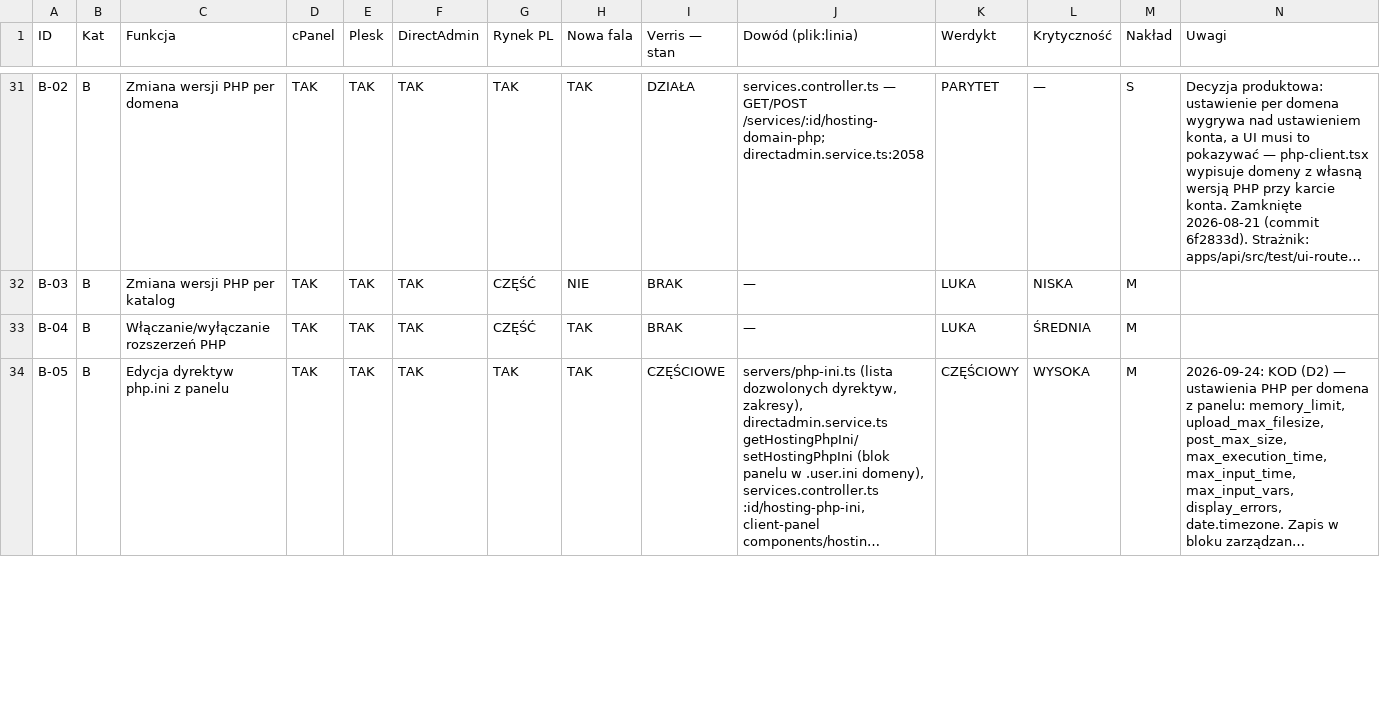
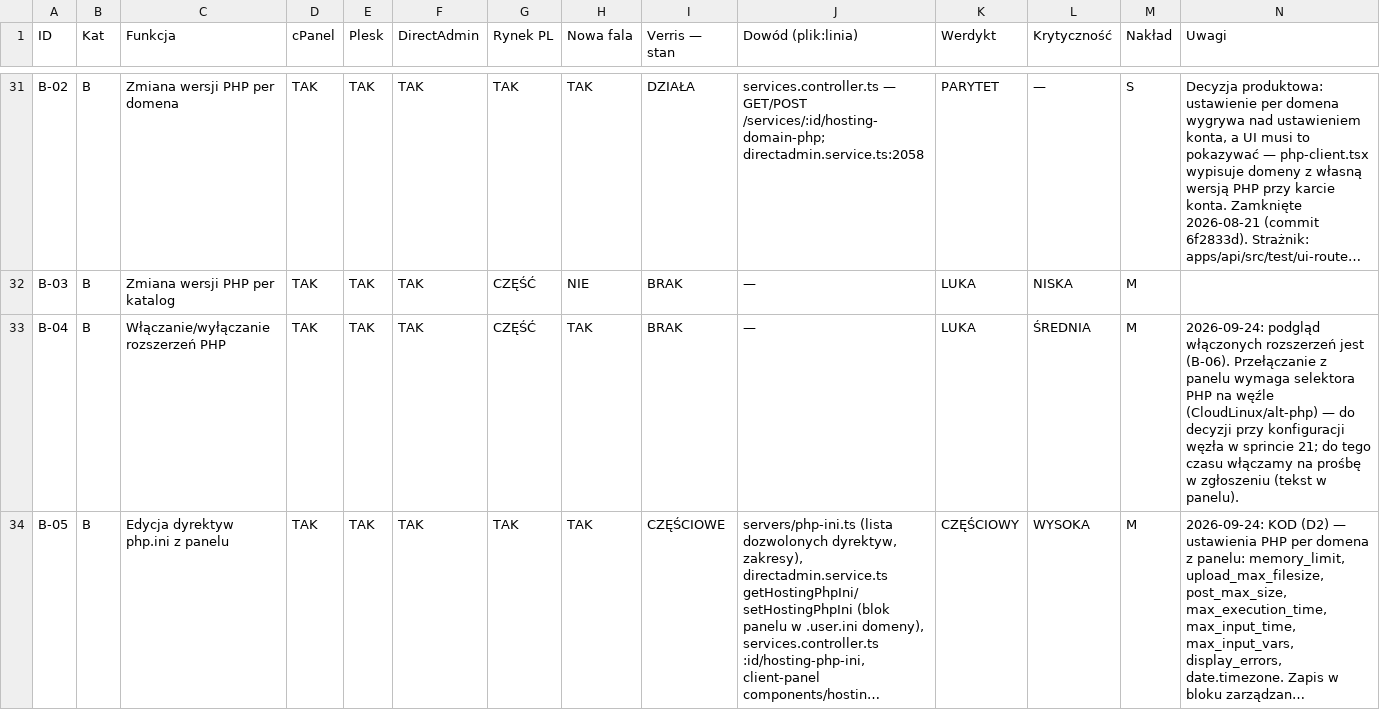
Before and after one commit to dominik-hvln/verris, a CSV file: audyt/dane/macierz.csv, drawn as a sheet; only a part is shown, gaps mark what is left out; long unchanged cells end in …; the diff covers the shown part only; the diff names each change by its address in the sheet, - before the commit and + after, or states it on an @@ line.

```diff
--- a/audyt/dane/macierz.csv
+++ b/audyt/dane/macierz.csv
-N33 (Uwagi): (empty)
+N33 (Uwagi): 2026-09-24: podgląd włączonych rozszerzeń jest (B-06). Przełączanie z panelu wymaga selektora PHP na węźle (CloudLinux/alt-php) — do decyzji przy konfiguracji węzła w sprincie 21; do tego czasu włączamy na prośbę w zgłoszeniu (tekst w panelu).
```
Also changed, not shown: 4 edited cells elsewhere in this file, 17 other files.
